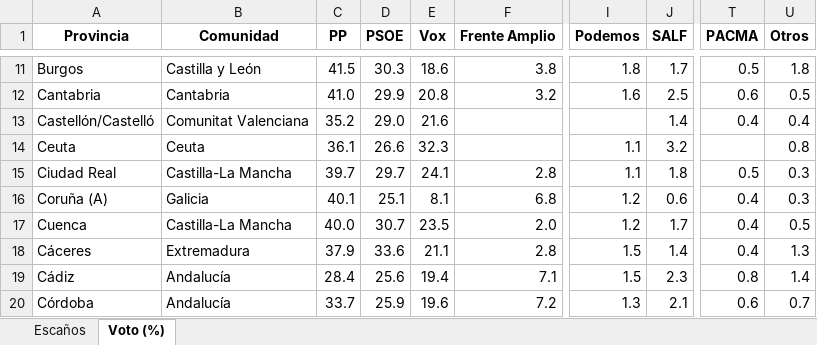
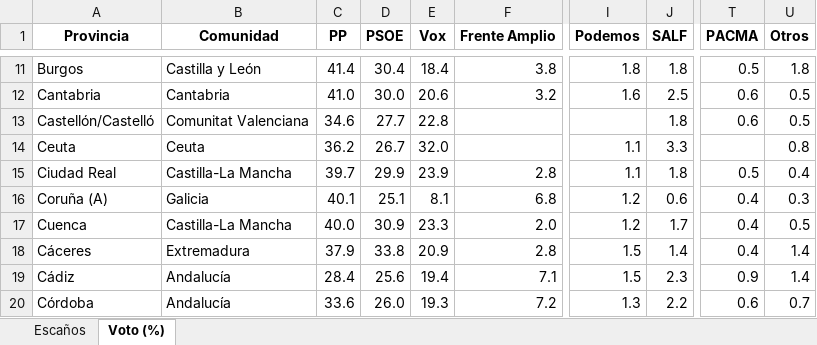
Before and after one commit to fermanpre/pondera, an Excel workbook: Web/sitio/resumen_provincias.xlsx, sheet Voto (%), drawn as a sheet; only a part is shown, gaps mark what is left out; values as stored, in another font and other column widths than the file's, no borders; the diff covers the shown part only; the diff names each change by its address in the sheet, - before the commit and + after, or states it on an @@ line.

```diff
--- a/Web/sitio/resumen_provincias.xlsx (sheet Voto (%))
+++ b/Web/sitio/resumen_provincias.xlsx (sheet Voto (%))
-C11 (PP): 41.5
+C11 (PP): 41.4
-D11 (PSOE): 30.3
+D11 (PSOE): 30.4
-E11 (Vox): 18.6
+E11 (Vox): 18.4
-J11 (SALF): 1.7
+J11 (SALF): 1.8
-D12 (PSOE): 29.9
+D12 (PSOE): 30.0
-E12 (Vox): 20.8
+E12 (Vox): 20.6
-C13 (PP): 35.2
+C13 (PP): 34.6
-D13 (PSOE): 29.0
+D13 (PSOE): 27.7
-E13 (Vox): 21.6
+E13 (Vox): 22.8
-J13 (SALF): 1.4
+J13 (SALF): 1.8
-T13 (PACMA): 0.4
+T13 (PACMA): 0.6
-U13 (Otros): 0.4
+U13 (Otros): 0.5
-C14 (PP): 36.1
+C14 (PP): 36.2
-D14 (PSOE): 26.6
+D14 (PSOE): 26.7
-E14 (Vox): 32.3
+E14 (Vox): 32.0
-J14 (SALF): 3.2
+J14 (SALF): 3.3
-D15 (PSOE): 29.7
+D15 (PSOE): 29.9
-E15 (Vox): 24.1
+E15 (Vox): 23.9
-U15 (Otros): 0.3
+U15 (Otros): 0.4
-D17 (PSOE): 30.7
+D17 (PSOE): 30.9
-E17 (Vox): 23.5
+E17 (Vox): 23.3
-D18 (PSOE): 33.6
+D18 (PSOE): 33.8
-E18 (Vox): 21.1
+E18 (Vox): 20.9
-U18 (Otros): 1.3
+U18 (Otros): 1.4
-T19 (PACMA): 0.8
+T19 (PACMA): 0.9
-C20 (PP): 33.7
+C20 (PP): 33.6
-D20 (PSOE): 25.9
+D20 (PSOE): 26.0
-E20 (Vox): 19.6
+E20 (Vox): 19.3
-J20 (SALF): 2.1
+J20 (SALF): 2.2
```
Also changed, not shown: 128 edited cells elsewhere in this sheet, sheet Escaños, 14 other files.
